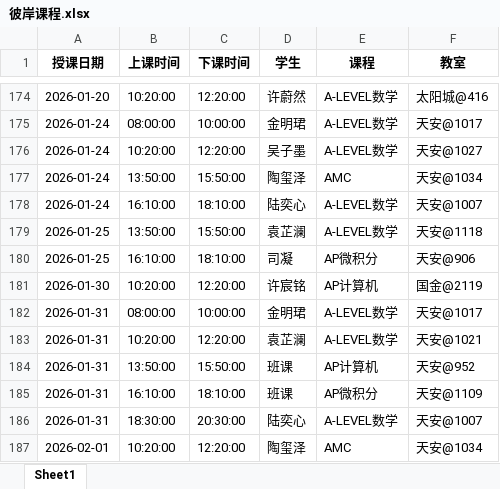
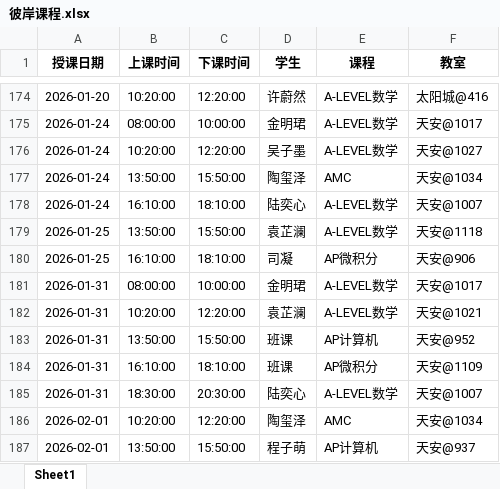
Before and after one commit to xiulikun/course-schedule, an Excel workbook: 彼岸课程.xlsx, sheet Sheet1, drawn as a sheet; only a part is shown, gaps mark what is left out; the shorter side is filled out with more unchanged rows; values as stored, in another font and other column widths than the file's, no borders; the diff names each change by its address in the sheet, - before the commit and + after, or states it on an @@ line.

Commit message:
自动更新课程表

```diff
--- a/彼岸课程.xlsx (sheet Sheet1)
+++ b/彼岸课程.xlsx (sheet Sheet1)
-row 181: 2026-01-30 | 10:20:00 | 12:20:00 | 许宸铭 | AP计算机 | 国金@2119
```
